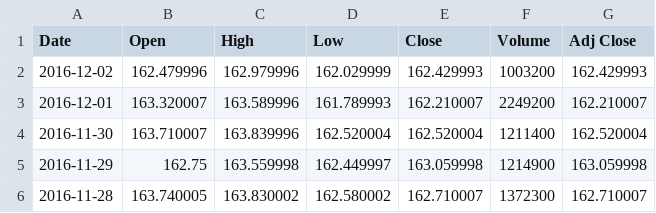
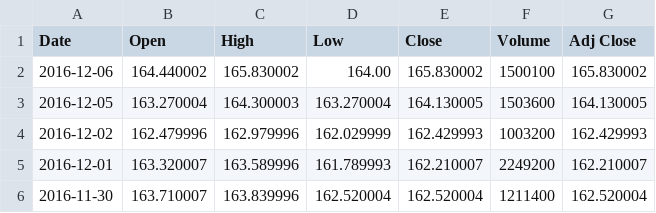
Before and after one commit to apkbox/ipa, a CSV file: ipa/config/quotes/IJH_SecurityPrices.csv, drawn as a sheet; only a part is shown; the shorter side is filled out with more unchanged rows; the diff names each change by its address in the sheet, - before the commit and + after, or states it on an @@ line.

Commit message:
Updated quotes.

```diff
--- a/ipa/config/quotes/IJH_SecurityPrices.csv
+++ b/ipa/config/quotes/IJH_SecurityPrices.csv
+row 2: 2016-12-06 | 164.440002 | 165.830002 | 164.00 | 165.830002 | 1500100 | 165.830002
+row 3: 2016-12-05 | 163.270004 | 164.300003 | 163.270004 | 164.130005 | 1503600 | 164.130005
```
Also changed, not shown: ipa/config/quotes/BSV_SecurityPrices.csv, ipa/config/quotes/VCSH_SecurityPrices.csv, 33 other files.
